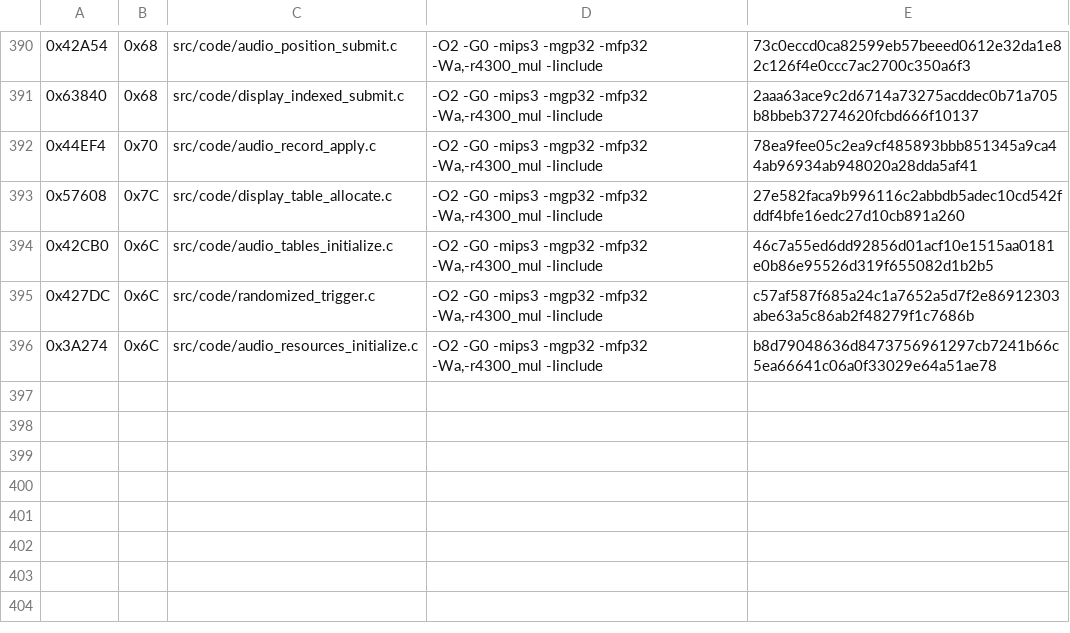
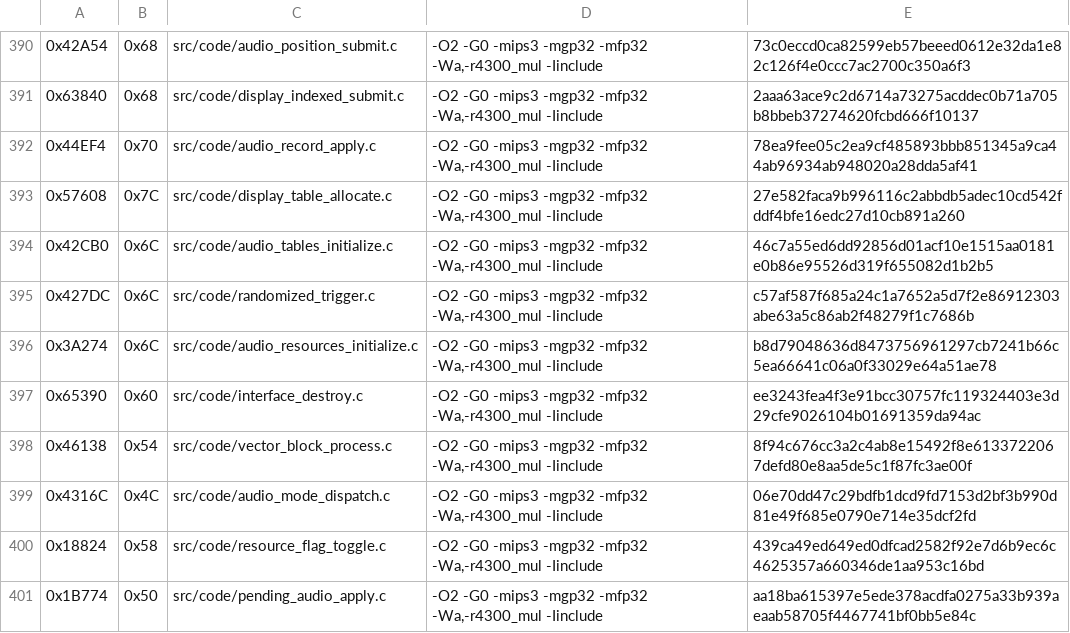
Before and after one commit to TheGh0stShip/Madden-64, a TSV file: config/us/matching_kmc_units.tsv, drawn as a sheet; only a part is shown, gaps mark what is left out; the diff names each change by its address in the sheet, - before the commit and + after, or states it on an @@ line.

Commit message:
Match five resident resource helpers

```diff
--- a/config/us/matching_kmc_units.tsv
+++ b/config/us/matching_kmc_units.tsv
+row 397: 0x65390 | 0x60 | src/code/interface_destroy.c | -O2 -G0 -mips3 -mgp32 -mfp32 -Wa,-r4300_mul -Iinclude | ee3243fea4f3e91bcc30757fc119324403e3d29cfe9026104b01691359da94ac
+row 398: 0x46138 | 0x54 | src/code/vector_block_process.c | -O2 -G0 -mips3 -mgp32 -mfp32 -Wa,-r4300_mul -Iinclude | 8f94c676cc3a2c4ab8e15492f8e6133722067defd80e8aa5de5c1f87fc3ae00f
+row 399: 0x4316C | 0x4C | src/code/audio_mode_dispatch.c | -O2 -G0 -mips3 -mgp32 -mfp32 -Wa,-r4300_mul -Iinclude | 06e70dd47c29bdfb1dcd9fd7153d2bf3b990d81e49f685e0790e714e35dcf2fd
+row 400: 0x18824 | 0x58 | src/code/resource_flag_toggle.c | -O2 -G0 -mips3 -mgp32 -mfp32 -Wa,-r4300_mul -Iinclude | 439ca49ed649ed0dfcad2582f92e7d6b9ec6c4625357a660346de1aa953c16bd
+row 401: 0x1B774 | 0x50 | src/code/pending_audio_apply.c | -O2 -G0 -mips3 -mgp32 -mfp32 -Wa,-r4300_mul -Iinclude | aa18ba615397e5ede378acdfa0275a33b939aeaab58705f4467741bf0bb5e84c
```
Also changed, not shown: 12 other files.
